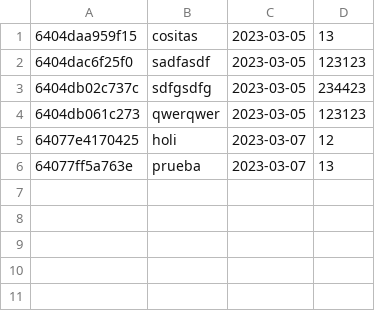
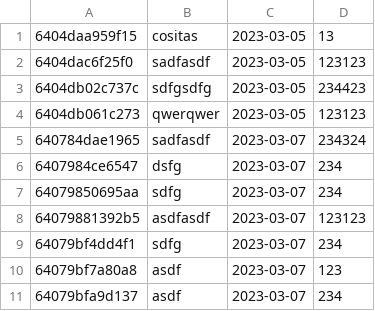
Before and after one commit to alvaromolrui/yexpenses-app, a CSV file: data.csv, drawn as a sheet.

```diff
--- a/data.csv
+++ b/data.csv
@@ -4,3 +4,8 @@
 6404db061c273,qwerqwer,2023-03-05,123123
-64077e4170425,holi,2023-03-07,12
-64077ff5a763e,prueba,2023-03-07,13
+640784dae1965,sadfasdf,2023-03-07,234324
+6407984ce6547,dsfg,2023-03-07,234
+64079850695aa,sdfg,2023-03-07,234
+64079881392b5,asdfasdf,2023-03-07,123123
+64079bf4dd4f1,sdfg,2023-03-07,234
+64079bf7a80a8,asdf,2023-03-07,123
+64079bfa9d137,asdf,2023-03-07,234
```
Also changed, not shown: 2 other files.
